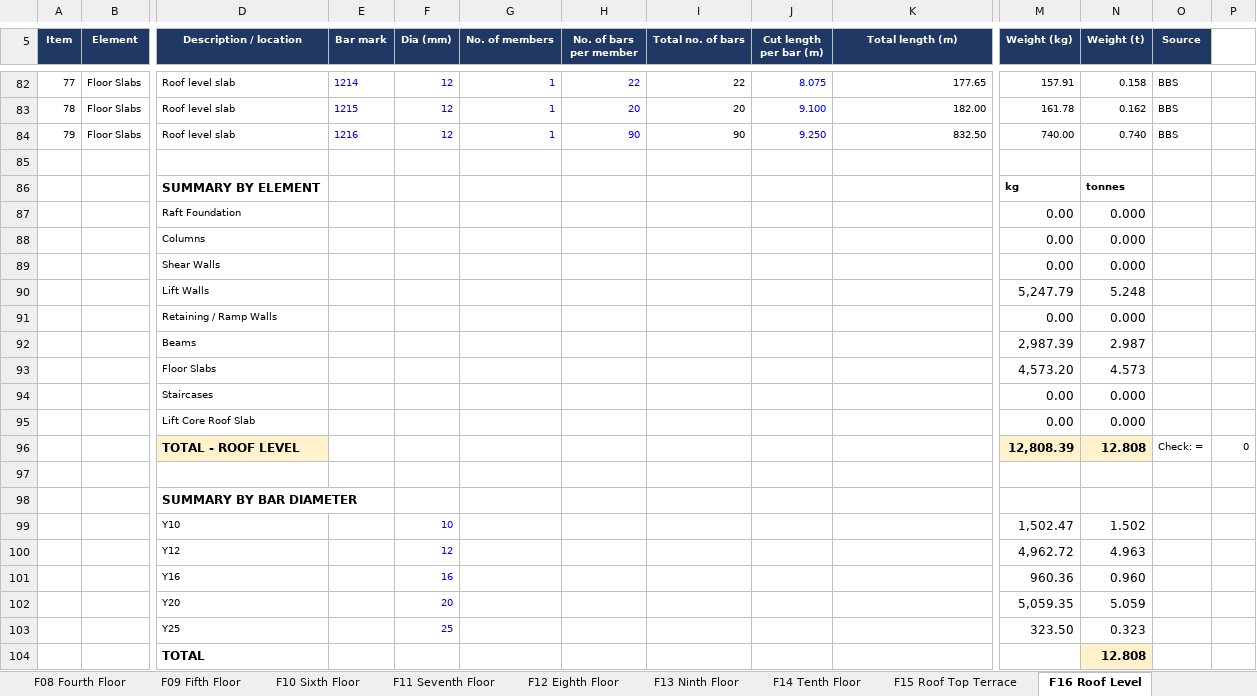
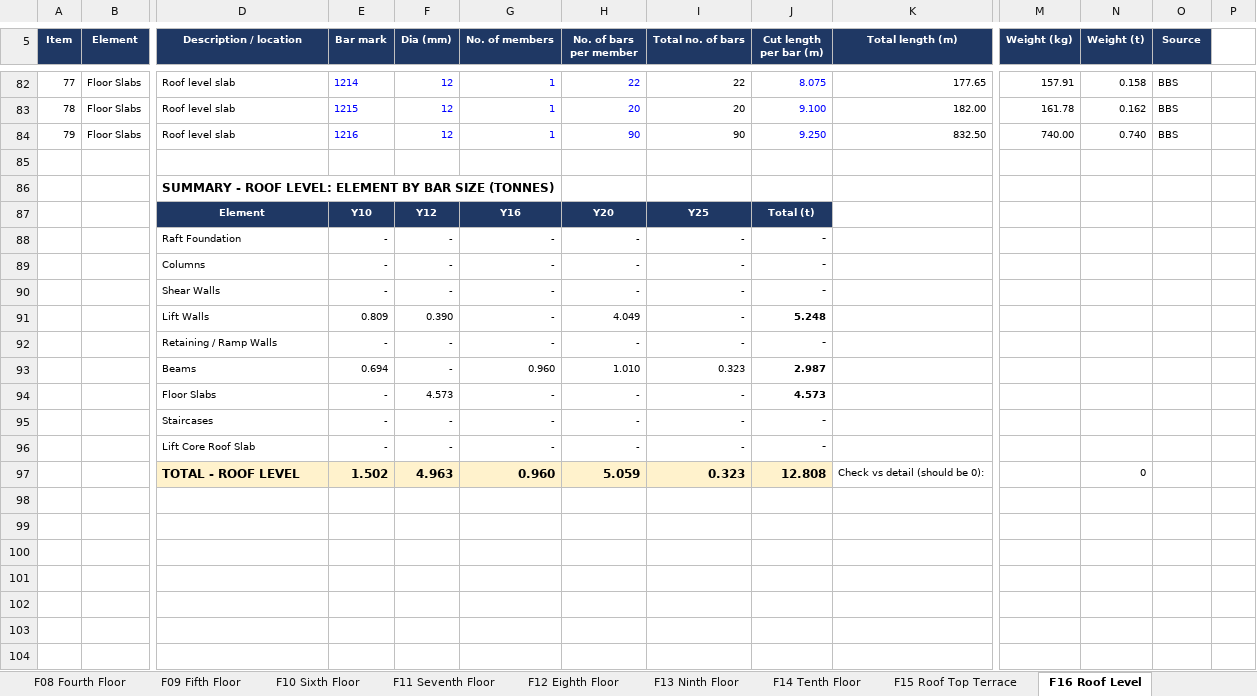
Before and after one commit to OnukpaTay/OnukpaTay, an Excel workbook: Kaneshie_Block_N_Reinforcement_Takeoff.xlsx, sheet F16 Roof Level, drawn as a sheet; only a part is shown, gaps mark what is left out; values as stored, in another font and other column widths than the file's, no borders; removed rows and columns are numbered as before the commit, all else as after; rows hold the shown columns only; the diff names each change by its address in the sheet, - before the commit and + after, or states it on an @@ line.

```diff
--- a/Kaneshie_Block_N_Reinforcement_Takeoff.xlsx (sheet F16 Roof Level)
+++ b/Kaneshie_Block_N_Reinforcement_Takeoff.xlsx (sheet F16 Roof Level)
-row 86:  |  | SUMMARY BY ELEMENT |  |  |  |  |  |  |  | kg | tonnes
-row 87:  |  | Raft Foundation |  |  |  |  |  |  |  | 0.00 | 0.000
-row 88:  |  | Columns |  |  |  |  |  |  |  | 0.00 | 0.000
-row 89:  |  | Shear Walls |  |  |  |  |  |  |  | 0.00 | 0.000
-row 90:  |  | Lift Walls |  |  |  |  |  |  |  | 5,247.79 | 5.248
-row 91:  |  | Retaining / Ramp Walls |  |  |  |  |  |  |  | 0.00 | 0.000
-row 92:  |  | Beams |  |  |  |  |  |  |  | 2,987.39 | 2.987
-row 93:  |  | Floor Slabs |  |  |  |  |  |  |  | 4,573.20 | 4.573
-row 94:  |  | Staircases |  |  |  |  |  |  |  | 0.00 | 0.000
-row 95:  |  | Lift Core Roof Slab |  |  |  |  |  |  |  | 0.00 | 0.000
-row 96:  |  | TOTAL - ROOF LEVEL |  |  |  |  |  |  |  | 12,808.39 | 12.808 | Check: = | 0
-row 97: (empty)
-D86 (Description / location): SUMMARY BY BAR DIAMETER
+D86 (Description / location): SUMMARY - ROOF LEVEL: ELEMENT BY BAR SIZE (TONNES)
-row 99:  |  | Y10 |  | 10 |  |  |  |  |  | 1,502.47 | 1.502
-row 100:  |  | Y12 |  | 12 |  |  |  |  |  | 4,962.72 | 4.963
-row 101:  |  | Y16 |  | 16 |  |  |  |  |  | 960.36 | 0.960
-row 102:  |  | Y20 |  | 20 |  |  |  |  |  | 5,059.35 | 5.059
-row 103:  |  | Y25 |  | 25 |  |  |  |  |  | 323.50 | 0.323
-row 104:  |  | TOTAL |  |  |  |  |  |  |  |  | 12.808
+row 87:  |  | Element | Y10 | Y12 | Y16 | Y20 | Y25 | Total (t)
+row 88:  |  | Raft Foundation | - | - | - | - | - | -
+row 89:  |  | Columns | - | - | - | - | - | -
+row 90:  |  | Shear Walls | - | - | - | - | - | -
+row 91:  |  | Lift Walls | 0.809 | 0.390 | - | 4.049 | - | 5.248
+row 92:  |  | Retaining / Ramp Walls | - | - | - | - | - | -
+row 93:  |  | Beams | 0.694 | - | 0.960 | 1.010 | 0.323 | 2.987
+row 94:  |  | Floor Slabs | - | 4.573 | - | - | - | 4.573
+row 95:  |  | Staircases | - | - | - | - | - | -
+row 96:  |  | Lift Core Roof Slab | - | - | - | - | - | -
+row 97:  |  | TOTAL - ROOF LEVEL | 1.502 | 4.963 | 0.960 | 5.059 | 0.323 | 12.808 | Check vs detail (should be 0): |  | 0
```
Also changed, not shown: sheet F17 Top of Lift Core, sheet F01 Ground Floor, sheet F06 Mezzanine Floor, sheet F04 M2 Level, sheet F02 M1 Level, sheet F00 Substructure, 12 more sheets, other sheet tabs.
